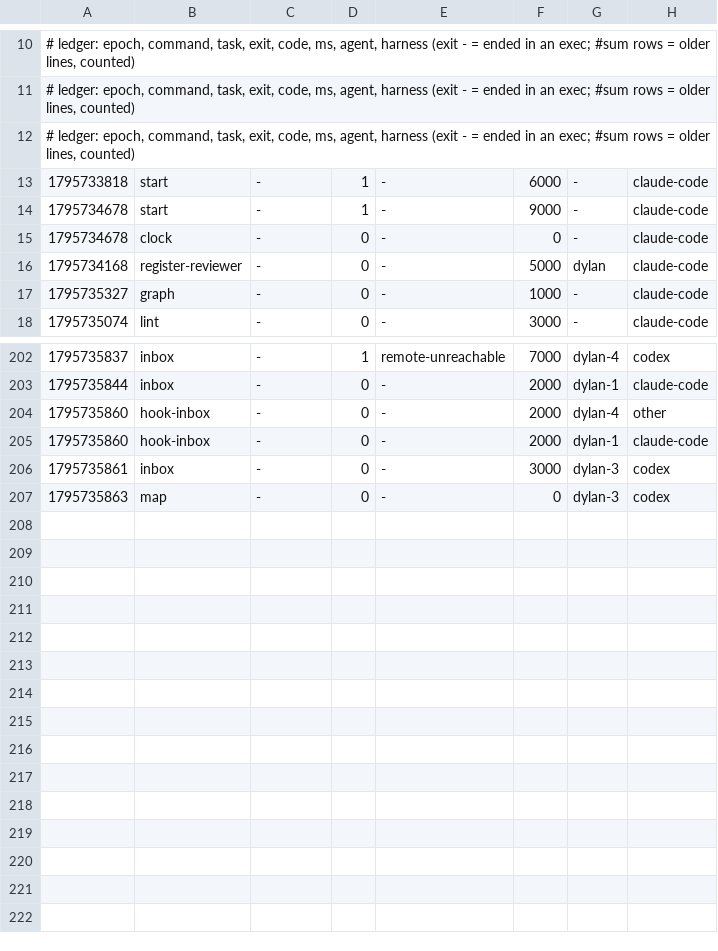
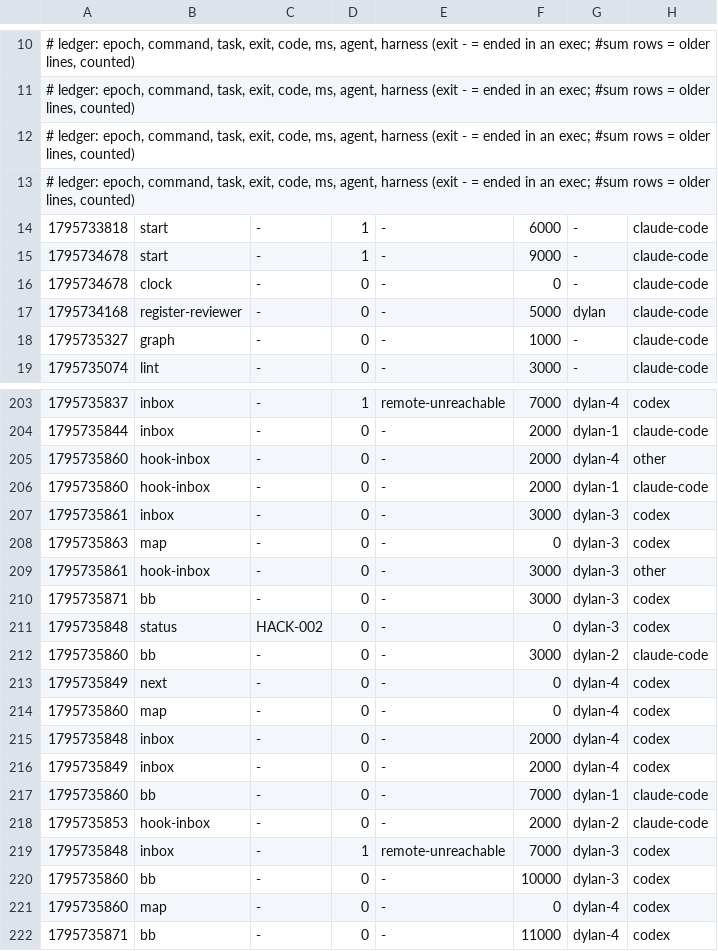
Before and after one commit to DylanMCDS/Negosocios, a TSV file: metrics/2026-11-26-29029.tsv, drawn as a sheet; only a part is shown, gaps mark what is left out; the diff names each change by its address in the sheet, - before the commit and + after, or states it on an @@ line.

Commit message:
uak: blackbox +7, metrics +14

```diff
--- a/metrics/2026-11-26-29029.tsv
+++ b/metrics/2026-11-26-29029.tsv
+row 13: # ledger: epoch, command, task, exit, code, ms, agent, harness (exit - = ended in an exec; #sum rows = older lines, counted)
+row 209: 1795735861 | hook-inbox | - | 0 | - | 3000 | dylan-3 | other
+row 210: 1795735871 | bb | - | 0 | - | 3000 | dylan-3 | codex
+row 211: 1795735848 | status | HACK-002 | 0 | - | 0 | dylan-3 | codex
+row 212: 1795735860 | bb | - | 0 | - | 3000 | dylan-2 | claude-code
+row 213: 1795735849 | next | - | 0 | - | 0 | dylan-4 | codex
+row 214: 1795735860 | map | - | 0 | - | 0 | dylan-4 | codex
+row 215: 1795735848 | inbox | - | 0 | - | 2000 | dylan-4 | codex
+row 216: 1795735849 | inbox | - | 0 | - | 2000 | dylan-4 | codex
+row 217: 1795735860 | bb | - | 0 | - | 7000 | dylan-1 | claude-code
+row 218: 1795735853 | hook-inbox | - | 0 | - | 2000 | dylan-2 | claude-code
+row 219: 1795735848 | inbox | - | 1 | remote-unreachable | 7000 | dylan-3 | codex
+row 220: 1795735860 | bb | - | 0 | - | 10000 | dylan-3 | codex
+row 221: 1795735860 | map | - | 0 | - | 0 | dylan-4 | codex
+row 222: 1795735871 | bb | - | 0 | - | 11000 | dylan-4 | codex
```
Also changed, not shown: 1 other file.
